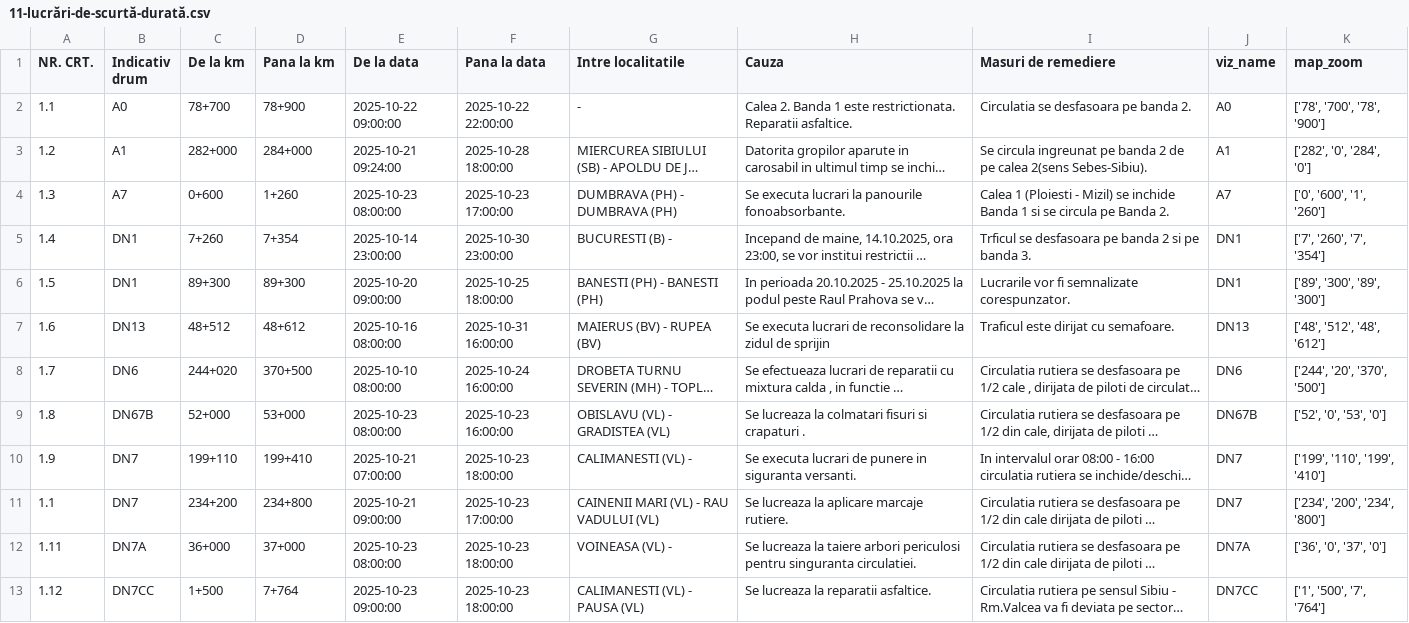
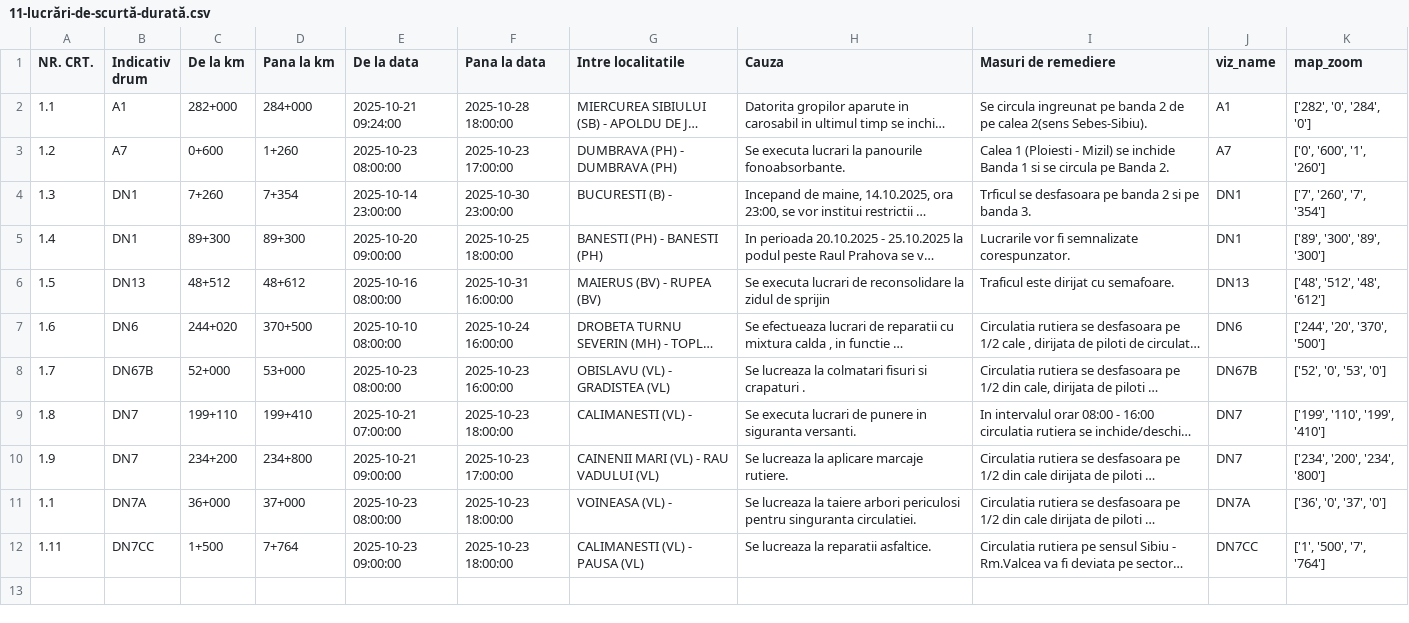
Before and after one commit to gov2-ro/prometeu, a CSV file: data/andnet/csv/11-lucrări-de-scurtă-durată.csv, drawn as a sheet; long unchanged cells end in …; removed rows and columns are numbered as before the commit, all else as after; the diff names each change by its address in the sheet, - before the commit and + after, or states it on an @@ line.

```diff
--- a/data/andnet/csv/11-lucrări-de-scurtă-durată.csv
+++ b/data/andnet/csv/11-lucrări-de-scurtă-durată.csv
-row 2: 1.1 | A0 | 78+700 | 78+900 | 2025-10-22 09:00:00 | 2025-10-22 22:00:00 | - | Calea 2. Banda 1 este restrictionata. Reparatii asfaltice. | Circulatia se desfasoara pe banda 2. | A0 | ['78', '700', '78', '900']
-A2 (NR. CRT.): 1.2
+A2 (NR. CRT.): 1.1
-A3 (NR. CRT.): 1.3
+A3 (NR. CRT.): 1.2
-A4 (NR. CRT.): 1.4
+A4 (NR. CRT.): 1.3
-A5 (NR. CRT.): 1.5
+A5 (NR. CRT.): 1.4
-A6 (NR. CRT.): 1.6
+A6 (NR. CRT.): 1.5
-A7 (NR. CRT.): 1.7
+A7 (NR. CRT.): 1.6
-A8 (NR. CRT.): 1.8
+A8 (NR. CRT.): 1.7
-A9 (NR. CRT.): 1.9
+A9 (NR. CRT.): 1.8
-A10 (NR. CRT.): 1.1
+A10 (NR. CRT.): 1.9
-A11 (NR. CRT.): 1.11
+A11 (NR. CRT.): 1.1
-A12 (NR. CRT.): 1.12
+A12 (NR. CRT.): 1.11
```
Also changed, not shown: data/andnet/csv/situatia-drumurilor-points.csv, data/andnet/csv/temperatura.csv, 13 other files.
